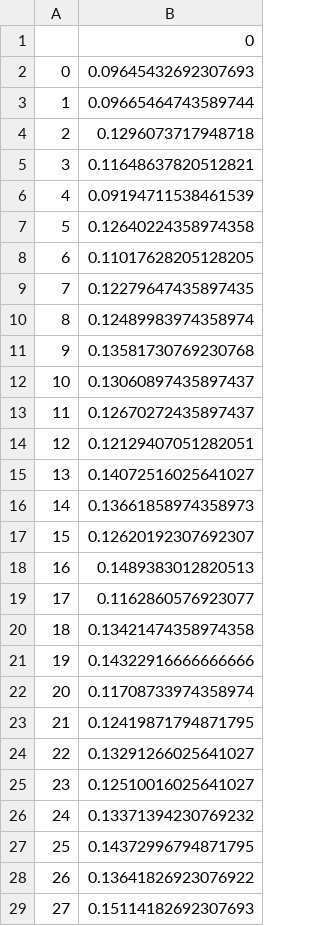
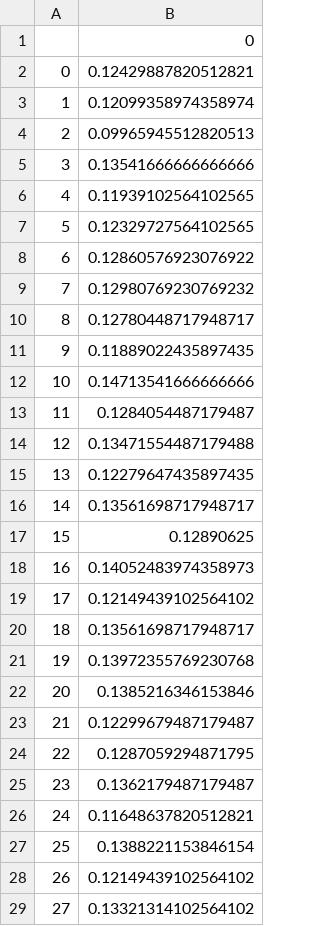
Before and after one commit to soumya123ganguly/Multilayer_Neural_Network, a CSV file: plots/valEpochAccuracy.csv, drawn as a sheet; only a part is shown; the diff covers the shown part only.

```diff
--- a/plots/valEpochAccuracy.csv
+++ b/plots/valEpochAccuracy.csv
@@ -1,29 +1,29 @@
 ,0
-0,0.09645432692307693
-1,0.09665464743589744
-2,0.1296073717948718
-3,0.11648637820512821
-4,0.09194711538461539
-5,0.12640224358974358
-6,0.11017628205128205
-7,0.12279647435897435
-8,0.12489983974358974
-9,0.13581730769230768
-10,0.13060897435897437
-11,0.12670272435897437
-12,0.12129407051282051
-13,0.14072516025641027
-14,0.13661858974358973
-15,0.12620192307692307
-16,0.1489383012820513
-17,0.1162860576923077
-18,0.13421474358974358
-19,0.14322916666666666
-20,0.11708733974358974
-21,0.12419871794871795
-22,0.13291266025641027
-23,0.12510016025641027
-24,0.13371394230769232
-25,0.14372996794871795
-26,0.13641826923076922
-27,0.15114182692307693
+0,0.12429887820512821
+1,0.12099358974358974
+2,0.09965945512820513
+3,0.13541666666666666
+4,0.11939102564102565
+5,0.12329727564102565
+6,0.12860576923076922
+7,0.12980769230769232
+8,0.12780448717948717
+9,0.11889022435897435
+10,0.14713541666666666
+11,0.1284054487179487
+12,0.13471554487179488
+13,0.12279647435897435
+14,0.13561698717948717
+15,0.12890625
+16,0.14052483974358973
+17,0.12149439102564102
+18,0.13561698717948717
+19,0.13972355769230768
+20,0.1385216346153846
+21,0.12299679487179487
+22,0.1287059294871795
+23,0.1362179487179487
+24,0.11648637820512821
+25,0.1388221153846154
+26,0.12149439102564102
+27,0.13321314102564102
```
Also changed, not shown: 2 edited cells elsewhere in this file, plots/trainEpochAccuracy.csv, plots/trainEpochLoss.csv, 4 other files.
